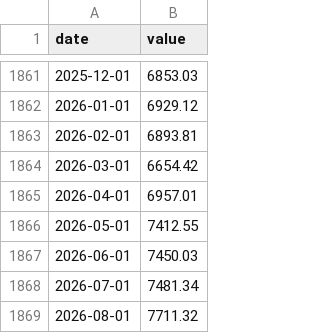
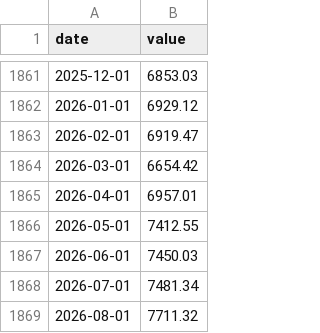
Before and after one commit to DanCunningham22/2026-Midterm, a CSV file: pipeline/backtest/data/econ/SP500_MONTHLY.csv, drawn as a sheet; only a part is shown, gaps mark what is left out.

```diff
--- a/pipeline/backtest/data/econ/SP500_MONTHLY.csv
+++ b/pipeline/backtest/data/econ/SP500_MONTHLY.csv
@@ -1862,3 +1862,3 @@ date,value
 2026-01-01,6929.12
-2026-02-01,6893.81
+2026-02-01,6919.47
 2026-03-01,6654.42
```
Also changed, not shown: 5 other files.
